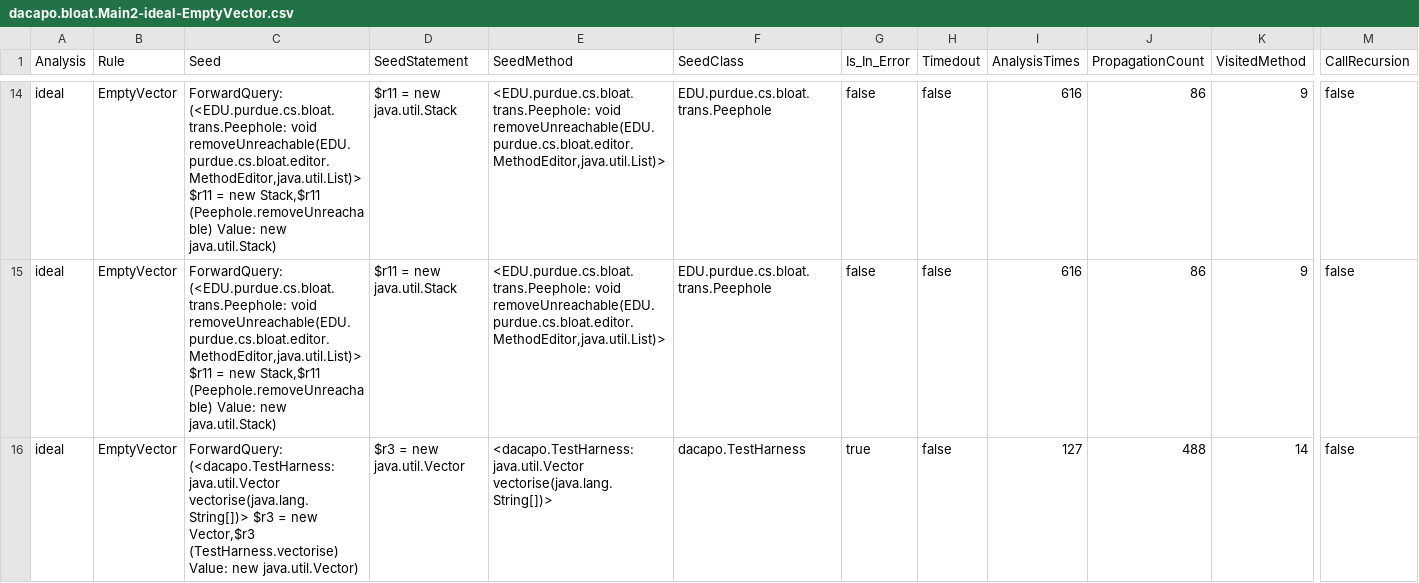
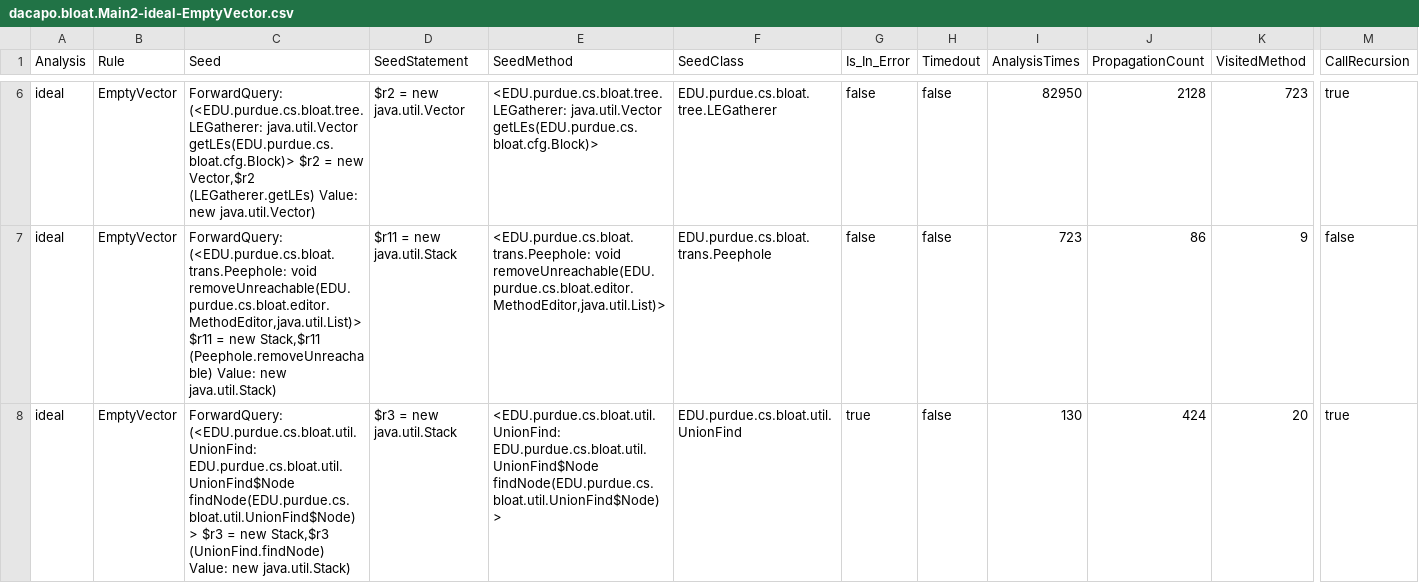
Before and after one commit to secure-software-engineering/SPDS-experiments, a CSV file: pds-experiments/outputDacapo/typestate/dacapo.bloat.Main2-ideal-EmptyVector.csv, drawn as a sheet; only a part is shown, gaps mark what is left out; addresses are those after the commit; the diff covers the shown part only; the diff names each change by its address in the sheet, - before the commit and + after, or states it on an @@ line.

```diff
--- a/pds-experiments/outputDacapo/typestate/dacapo.bloat.Main2-ideal-EmptyVector.csv
+++ b/pds-experiments/outputDacapo/typestate/dacapo.bloat.Main2-ideal-EmptyVector.csv
-C6 (Seed): ForwardQuery: (<EDU.purdue.cs.bloat.trans.Peephole: void removeUnreachable(EDU.purdue.cs.bloat.editor.MethodEditor,java.util.List)> $r11 = new Stack,$r11 (Peephole.removeUnreachable) Value: new java.util.Stack)
+C6 (Seed): ForwardQuery: (<EDU.purdue.cs.bloat.tree.LEGatherer: java.util.Vector getLEs(EDU.purdue.cs.bloat.cfg.Block)> $r2 = new Vector,$r2 (LEGatherer.getLEs) Value: new java.util.Vector)
-D6 (SeedStatement): $r11 = new java.util.Stack
+D6 (SeedStatement): $r2 = new java.util.Vector
-E6 (SeedMethod): <EDU.purdue.cs.bloat.trans.Peephole: void removeUnreachable(EDU.purdue.cs.bloat.editor.MethodEditor,java.util.List)>
+E6 (SeedMethod): <EDU.purdue.cs.bloat.tree.LEGatherer: java.util.Vector getLEs(EDU.purdue.cs.bloat.cfg.Block)>
-F6 (SeedClass): EDU.purdue.cs.bloat.trans.Peephole
+F6 (SeedClass): EDU.purdue.cs.bloat.tree.LEGatherer
-I6 (AnalysisTimes): 616
+I6 (AnalysisTimes): 82950
-J6 (PropagationCount): 86
+J6 (PropagationCount): 2128
-K6 (VisitedMethod): 9
+K6 (VisitedMethod): 723
-M6 (CallRecursion): false
+M6 (CallRecursion): true
-I7 (AnalysisTimes): 616
+I7 (AnalysisTimes): 723
-C8 (Seed): ForwardQuery: (<dacapo.TestHarness: java.util.Vector vectorise(java.lang.String[])> $r3 = new Vector,$r3 (TestHarness.vectorise) Value: new java.util.Vector)
+C8 (Seed): ForwardQuery: (<EDU.purdue.cs.bloat.util.UnionFind: EDU.purdue.cs.bloat.util.UnionFind$Node findNode(EDU.purdue.cs.bloat.util.UnionFind$Node)> $r3 = new Stack,$r3 (UnionFind.findNode) Value: new java.util.Stack)
-D8 (SeedStatement): $r3 = new java.util.Vector
+D8 (SeedStatement): $r3 = new java.util.Stack
-E8 (SeedMethod): <dacapo.TestHarness: java.util.Vector vectorise(java.lang.String[])>
+E8 (SeedMethod): <EDU.purdue.cs.bloat.util.UnionFind: EDU.purdue.cs.bloat.util.UnionFind$Node findNode(EDU.purdue.cs.bloat.util.UnionFind$Node)>
-F8 (SeedClass): dacapo.TestHarness
+F8 (SeedClass): EDU.purdue.cs.bloat.util.UnionFind
-I8 (AnalysisTimes): 127
+I8 (AnalysisTimes): 130
-J8 (PropagationCount): 488
+J8 (PropagationCount): 424
-K8 (VisitedMethod): 14
+K8 (VisitedMethod): 20
-M8 (CallRecursion): false
+M8 (CallRecursion): true
```
Also changed, not shown: 9 removed rows and 27 edited cells elsewhere in this file, pds-experiments/outputDacapo/typestate/dacapo.eclipse.Main2-ideal-IteratorHasNext.csv, pds-experiments/outputDacapo/typestate/dacapo.luindex.Main2-ideal-IteratorHasNext.csv, 37 other files.
